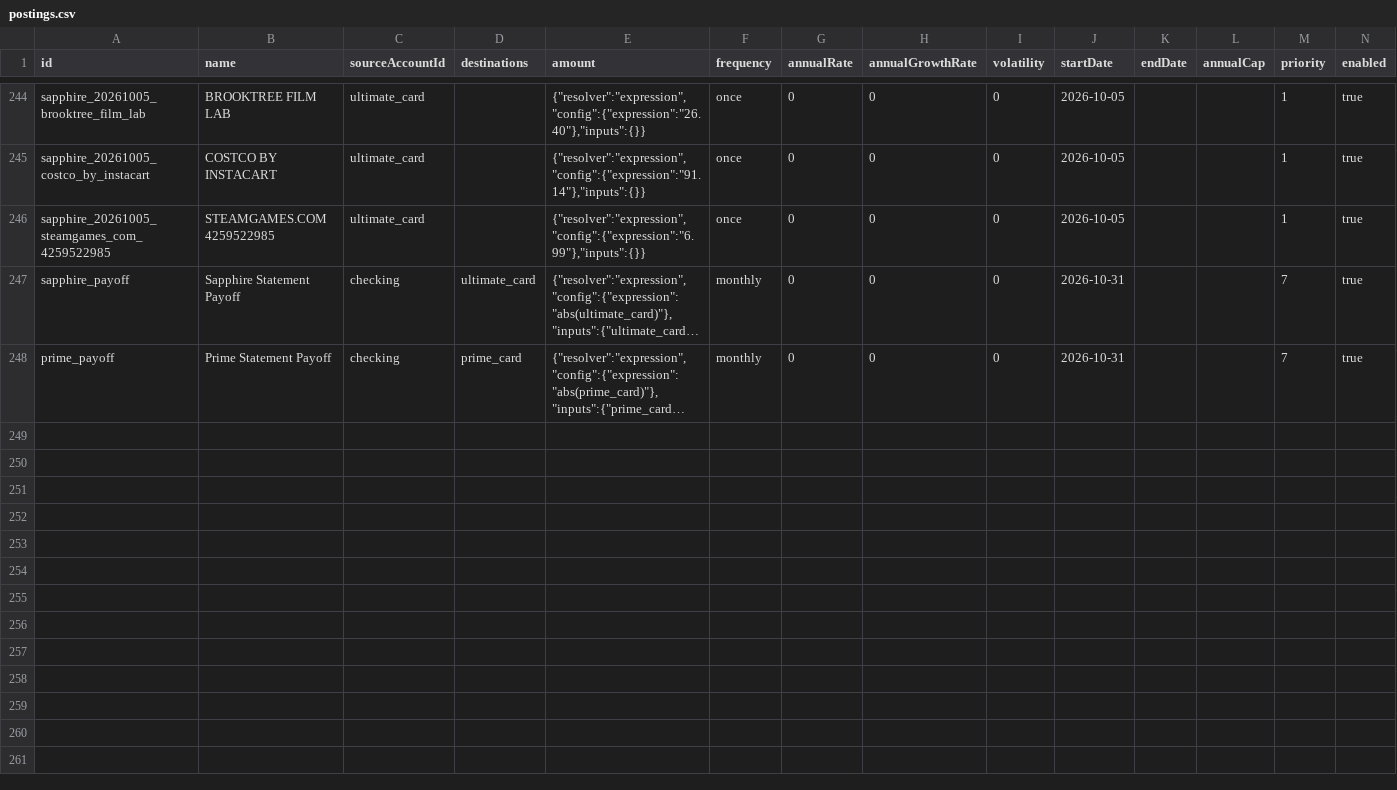
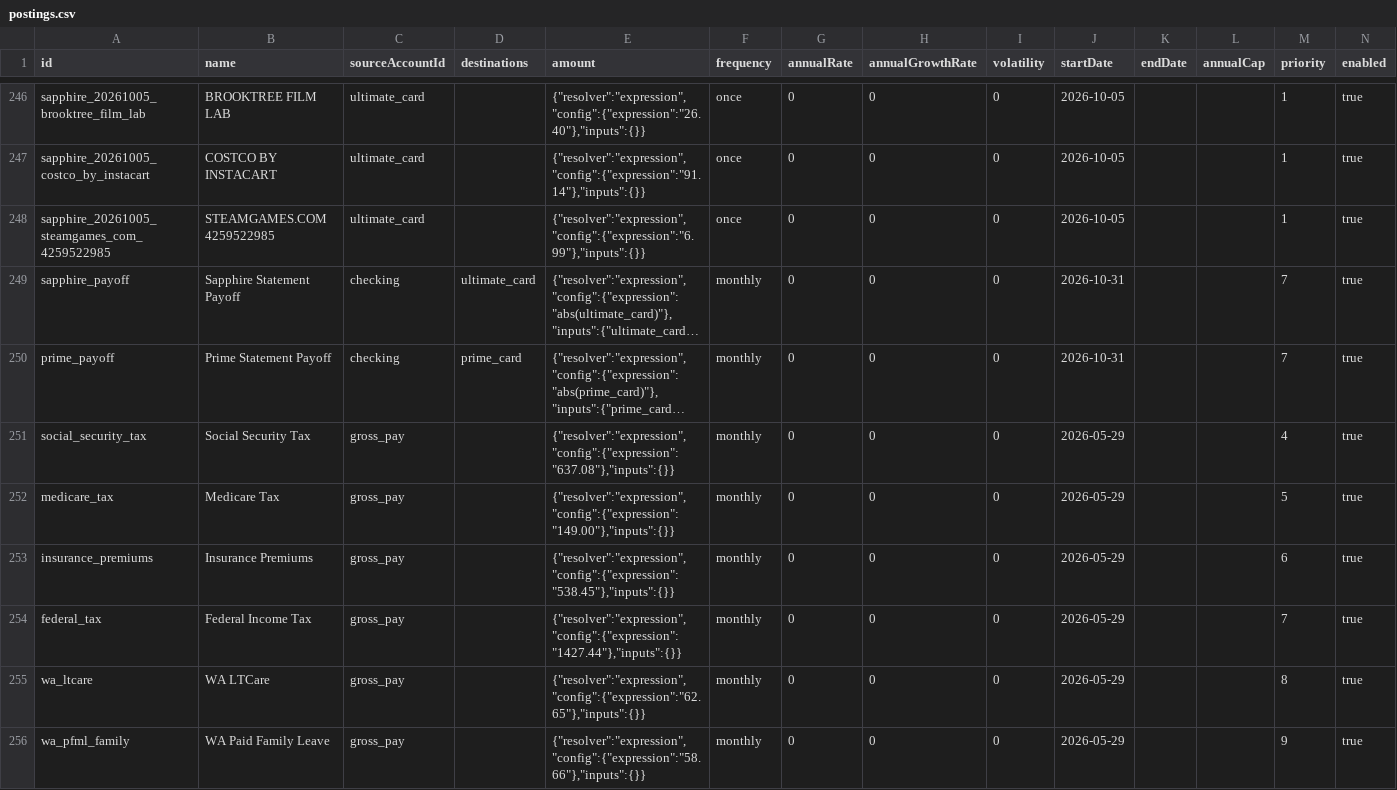
Before and after one commit to SimHoZebs/net-worth-estimator, a CSV file: public/configs/postings.csv, drawn as a sheet; only a part is shown, gaps mark what is left out; long unchanged cells end in …; the diff covers the shown part only; the diff names each change by its address in the sheet, - before the commit and + after, or states it on an @@ line.

Commit message:
data(payroll): route pay through virtual gross_pay account
Salary deposits gross; 401k, match, ten stub-exact deductions, and take-home transfer run as ordinary priority-ordered postings. No income-resolver pipeline left in the pay flow. Session: ses_ee576de2cffeEz7NTFqAguIjCA

```diff
--- a/public/configs/postings.csv
+++ b/public/configs/postings.csv
+row 251: social_security_tax | Social Security Tax | gross_pay |  | {"resolver":"expression","config":{"expression":"637.08"},"inputs":{}} | monthly | 0 | 0 | 0 | 2026-05-29 |  |  | 4 | true
+row 252: medicare_tax | Medicare Tax | gross_pay |  | {"resolver":"expression","config":{"expression":"149.00"},"inputs":{}} | monthly | 0 | 0 | 0 | 2026-05-29 |  |  | 5 | true
+row 253: insurance_premiums | Insurance Premiums | gross_pay |  | {"resolver":"expression","config":{"expression":"538.45"},"inputs":{}} | monthly | 0 | 0 | 0 | 2026-05-29 |  |  | 6 | true
+row 254: federal_tax | Federal Income Tax | gross_pay |  | {"resolver":"expression","config":{"expression":"1427.44"},"inputs":{}} | monthly | 0 | 0 | 0 | 2026-05-29 |  |  | 7 | true
+row 255: wa_ltcare | WA LTCare | gross_pay |  | {"resolver":"expression","config":{"expression":"62.65"},"inputs":{}} | monthly | 0 | 0 | 0 | 2026-05-29 |  |  | 8 | true
+row 256: wa_pfml_family | WA Paid Family Leave | gross_pay |  | {"resolver":"expression","config":{"expression":"58.66"},"inputs":{}} | monthly | 0 | 0 | 0 | 2026-05-29 |  |  | 9 | true
```
Also changed, not shown: 7 added rows and 4 edited cells elsewhere in this file, public/configs/accounts.csv, public/configs/checkpoints.csv.
